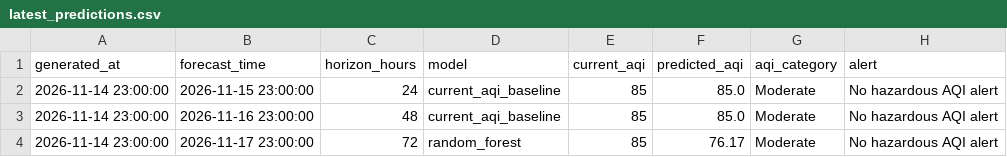
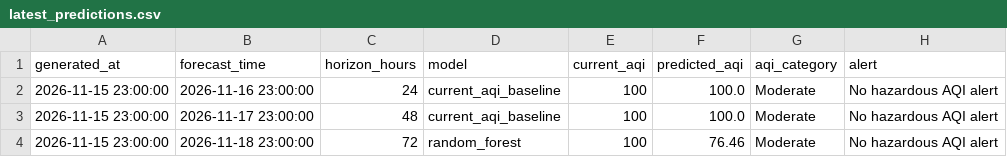
Before and after one commit to khizerrizvi12/Pearls-AQI-Predictor, a CSV file: data/processed/latest_predictions.csv, drawn as a sheet.

```diff
--- a/data/processed/latest_predictions.csv
+++ b/data/processed/latest_predictions.csv
@@ -1,4 +1,4 @@
 generated_at,forecast_time,horizon_hours,model,current_aqi,predicted_aqi,aqi_category,alert
-2026-11-14 23:00:00,2026-11-15 23:00:00,24,current_aqi_baseline,85,85.0,Moderate,No hazardous AQI alert
-2026-11-14 23:00:00,2026-11-16 23:00:00,48,current_aqi_baseline,85,85.0,Moderate,No hazardous AQI alert
-2026-11-14 23:00:00,2026-11-17 23:00:00,72,random_forest,85,76.17,Moderate,No hazardous AQI alert
+2026-11-15 23:00:00,2026-11-16 23:00:00,24,current_aqi_baseline,100,100.0,Moderate,No hazardous AQI alert
+2026-11-15 23:00:00,2026-11-17 23:00:00,48,current_aqi_baseline,100,100.0,Moderate,No hazardous AQI alert
+2026-11-15 23:00:00,2026-11-18 23:00:00,72,random_forest,100,76.46,Moderate,No hazardous AQI alert
```
Also changed, not shown: data/processed/feature_importance.csv, data/processed/model_metrics.csv, 1 other file.
